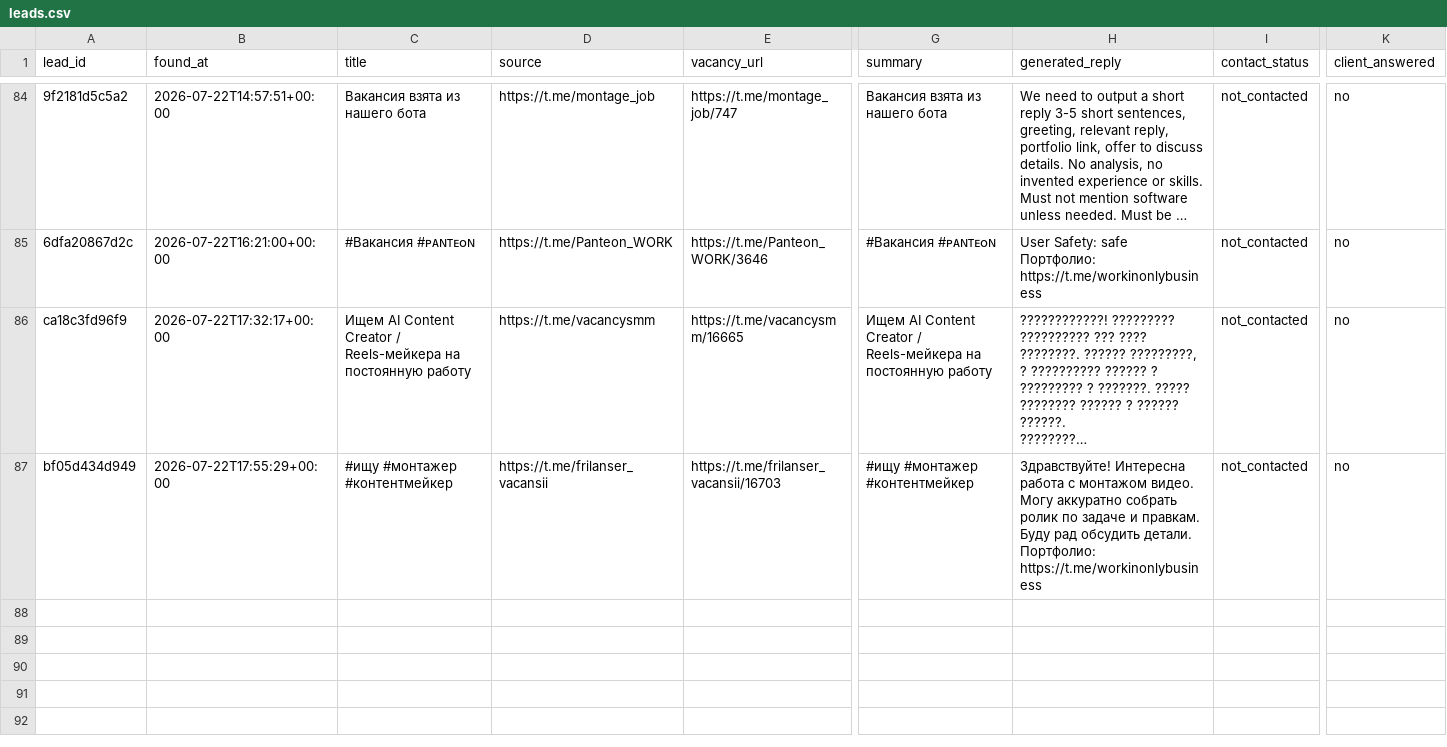
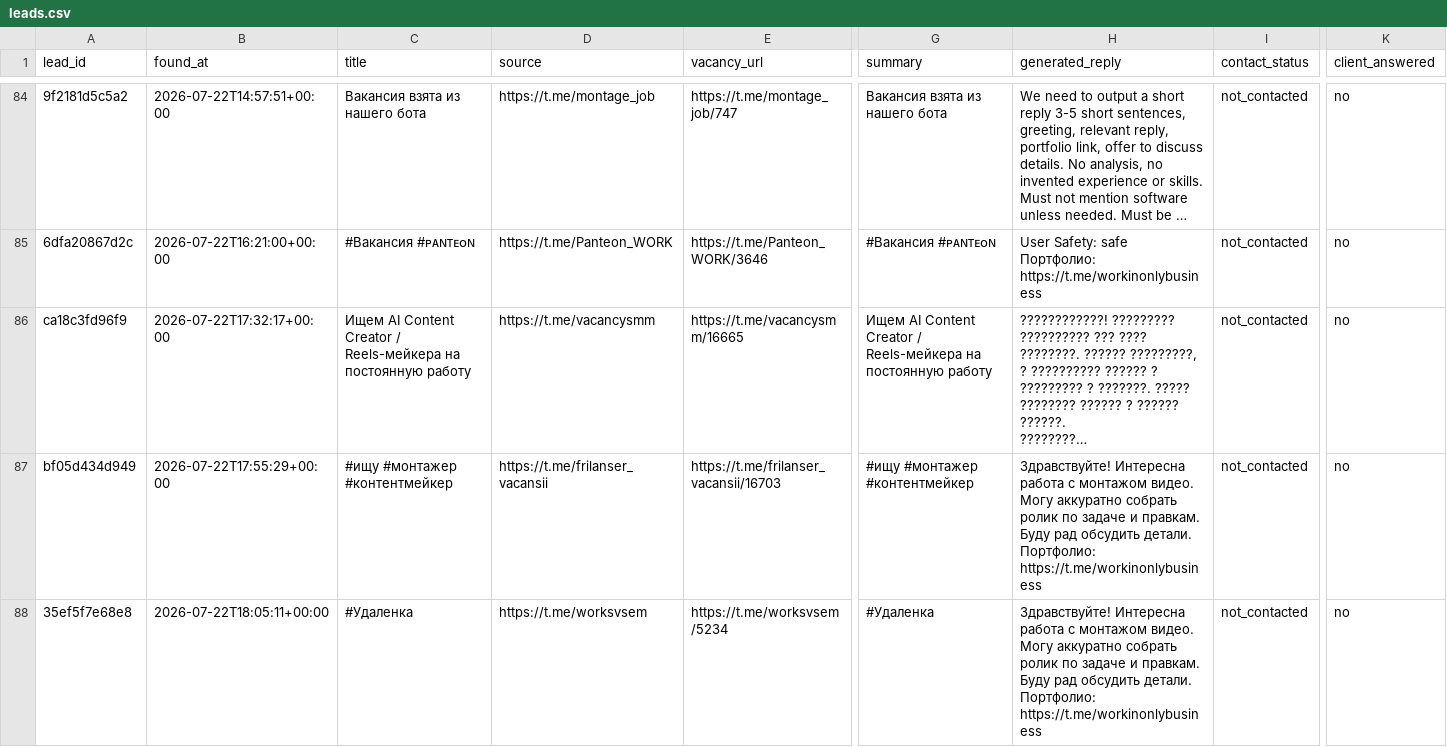
Before and after one commit to telivizor937-star/ClientWork, a CSV file: leads.csv, drawn as a sheet; only a part is shown, gaps mark what is left out; long unchanged cells end in …; rows hold the shown columns only; ↵ is a line break in a cell; the diff names each change by its address in the sheet, - before the commit and + after, or states it on an @@ line.

```diff
--- a/leads.csv
+++ b/leads.csv
+row 88: 35ef5f7e68e8 | 2026-07-22T18:05:11+00:00 | #Удаленка | https://t.me/worksvsem | https://t.me/worksvsem/5234 | #Удаленка | Здравствуйте! Интересна работа с монтажом видео. Могу аккуратно собрать ролик по задаче и правкам. Буду рад обсудить детали. ↵ Портфолио: https://t.me/workinonlybusiness | not_contacted | no
```
Also changed, not shown: unavailable_channels.csv, 2 other files.
